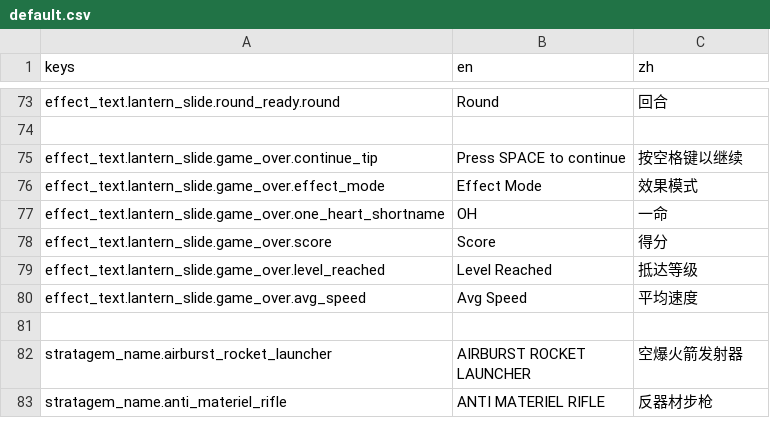
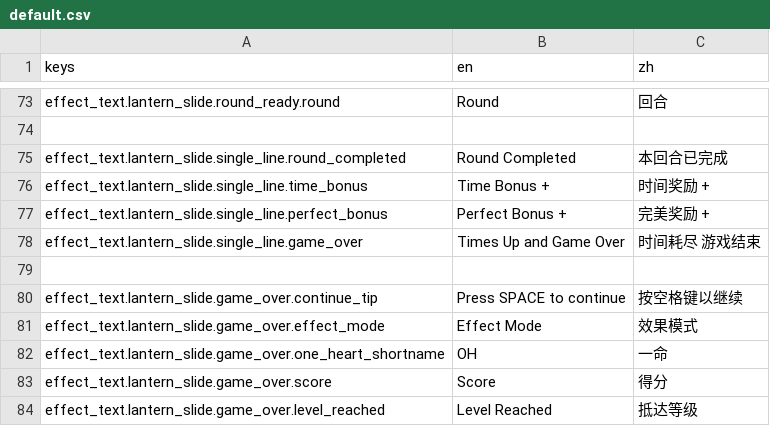
Before and after one commit to bocai-bca/StratagemHero_Effect, a CSV file: resources/translations/default.csv, drawn as a sheet; only a part is shown, gaps mark what is left out; the shorter side is filled out with more unchanged rows; the diff names each change by its address in the sheet, - before the commit and + after, or states it on an @@ line.

```diff
--- a/resources/translations/default.csv
+++ b/resources/translations/default.csv
+row 75: effect_text.lantern_slide.single_line.round_completed | Round Completed | 本回合已完成
+row 76: effect_text.lantern_slide.single_line.time_bonus | Time Bonus + | 时间奖励 +
+row 77: effect_text.lantern_slide.single_line.perfect_bonus | Perfect Bonus + | 完美奖励 +
+row 78: effect_text.lantern_slide.single_line.game_over | Times Up and Game Over | 时间耗尽 游戏结束
+row 79: (empty)
```
Also changed, not shown: 11 other files.
